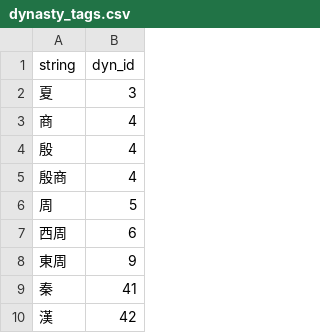
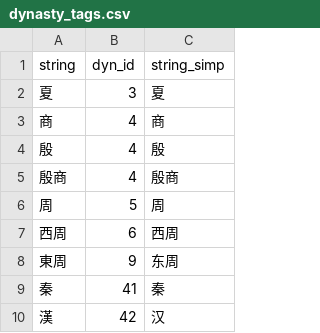
Before and after one commit to PotatoSinology/sanmiao, a CSV file: src/sanmiao/data/dynasty_tags.csv, drawn as a sheet; only a part is shown; the diff names each change by its address in the sheet, - before the commit and + after, or states it on an @@ line.

```diff
--- a/src/sanmiao/data/dynasty_tags.csv
+++ b/src/sanmiao/data/dynasty_tags.csv
+column C (string_simp), rows 2-10: 夏 | 商 | 殷 | 殷商 | 周 | 西周 | 东周 | 秦 | 汉
```
Also changed, not shown: 15 other files.
